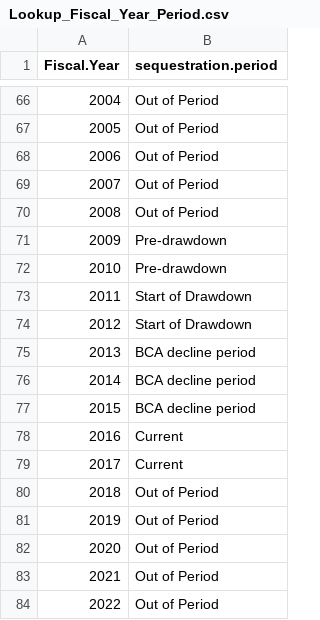
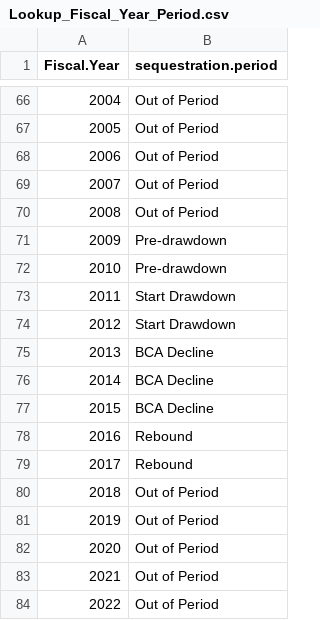
Before and after one commit to CSISdefense/Lookup-Tables, a CSV file: economic/Lookup_Fiscal_Year_Period.csv, drawn as a sheet; only a part is shown, gaps mark what is left out.

Commit message:
Update Lookup_Fiscal_Year_Period.csv

```diff
--- a/economic/Lookup_Fiscal_Year_Period.csv
+++ b/economic/Lookup_Fiscal_Year_Period.csv
@@ -72,9 +72,9 @@ Fiscal.Year,sequestration.period
 2010,Pre-drawdown
-2011,Start of Drawdown
-2012,Start of Drawdown
-2013,BCA decline period
-2014,BCA decline period
-2015,BCA decline period
-2016,Current
-2017,Current
+2011,Start Drawdown
+2012,Start Drawdown
+2013,BCA Decline
+2014,BCA Decline
+2015,BCA Decline
+2016,Rebound
+2017,Rebound
 2018,Out of Period
```
